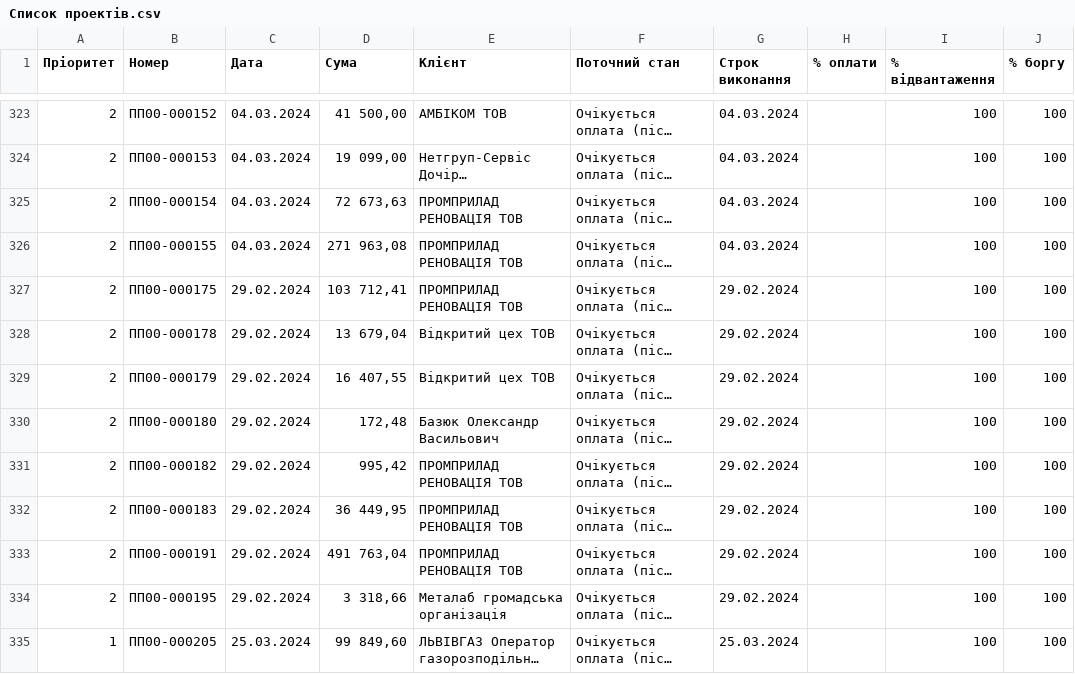
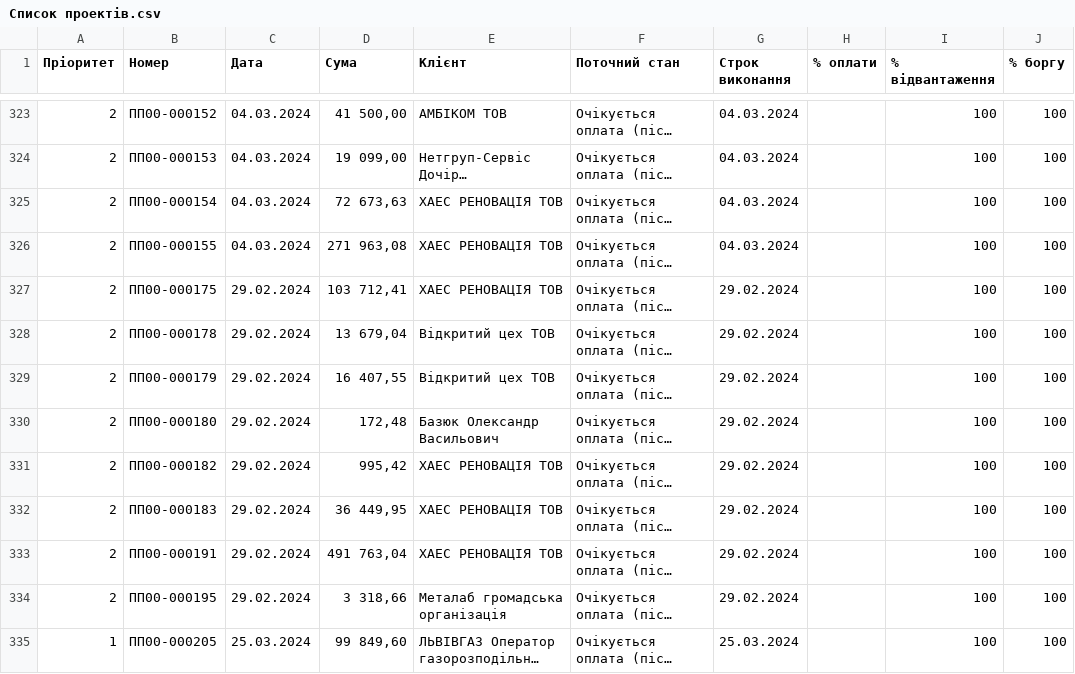
Before and after one commit to DudkinR/erp, a CSV file: Список проектів.csv, drawn as a sheet; only a part is shown, gaps mark what is left out; long unchanged cells end in …; the diff covers the shown part only; the diff names each change by its address in the sheet, - before the commit and + after, or states it on an @@ line.

```diff
--- a/Список проектів.csv
+++ b/Список проектів.csv
-E325:E327 (Клієнт): ПРОМПРИЛАД РЕНОВАЦІЯ ТОВ
+E325:E327 (Клієнт): ХАЕС РЕНОВАЦІЯ ТОВ
-E331:E333 (Клієнт): ПРОМПРИЛАД РЕНОВАЦІЯ ТОВ
+E331:E333 (Клієнт): ХАЕС РЕНОВАЦІЯ ТОВ
```
Also changed, not shown: 112 edited cells elsewhere in this file, 22 other files.
